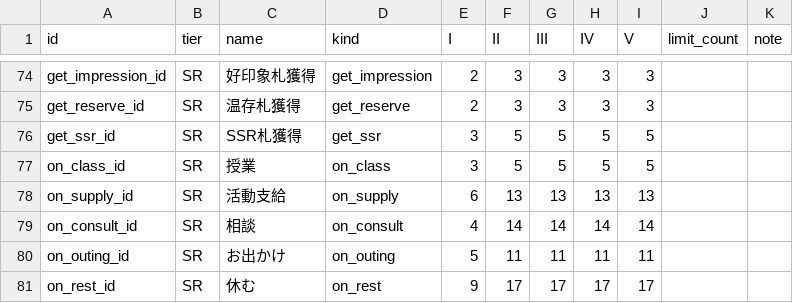
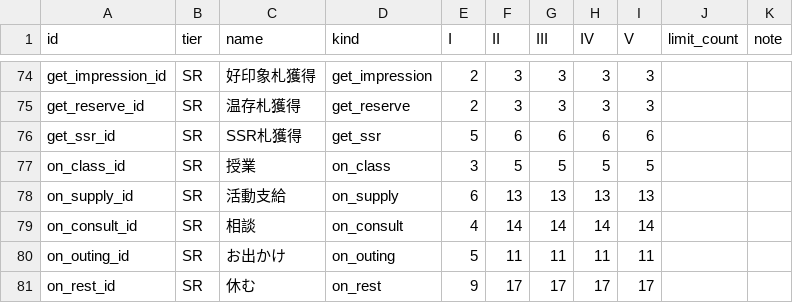
Before and after one commit to ummmm300/support-card-web, a CSV file: src/csv/ability_db.csv, drawn as a sheet; only a part is shown, gaps mark what is left out.

```diff
--- a/src/csv/ability_db.csv
+++ b/src/csv/ability_db.csv
@@ -75,3 +75,3 @@ get_impression_id,SR,好印象札獲得,get_impression,2,3,3,3,3,,
 get_reserve_id,SR,温存札獲得,get_reserve,2,3,3,3,3,,
-get_ssr_id,SR,SSR札獲得,get_ssr,3,5,5,5,5,,
+get_ssr_id,SR,SSR札獲得,get_ssr,5,6,6,6,6,,
 on_class_id,SR,授業,on_class,3,5,5,5,5,,
```
Also changed, not shown: 2 other files.
